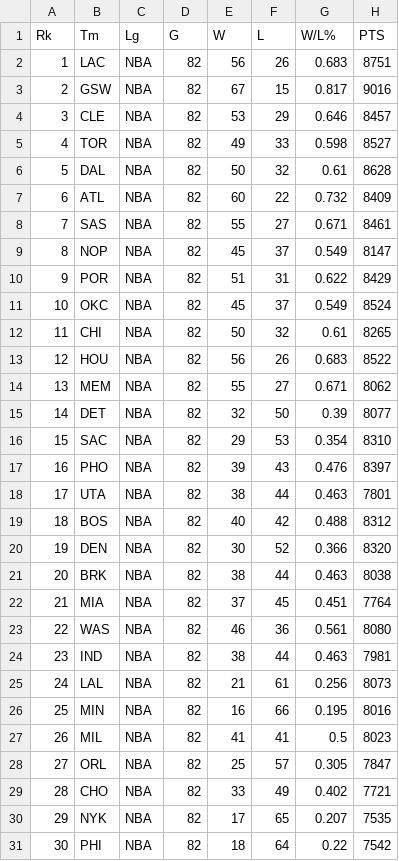
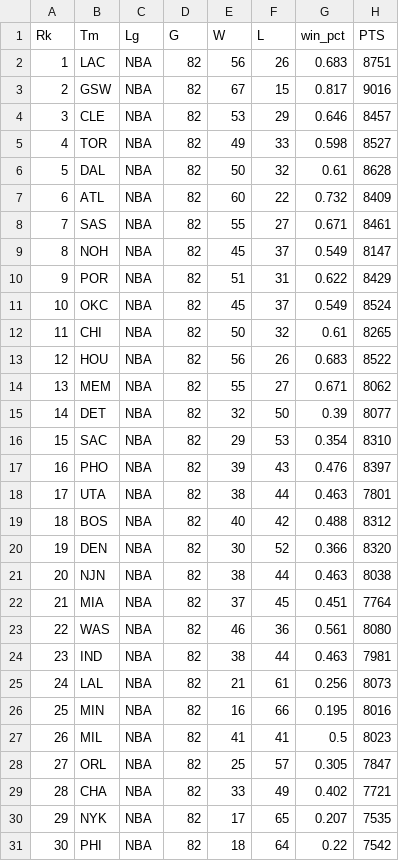
Before and after one commit to RyleeBuchert/NBA-Open-Shot-Project, a CSV file: 2015_team_season.csv, drawn as a sheet; only a part is shown; the diff names each change by its address in the sheet, - before the commit and + after, or states it on an @@ line.

```diff
--- a/2015_team_season.csv
+++ b/2015_team_season.csv
-G1: W/L%
+G1: win_pct
-B9: NOP
+B9: NOH
-B21: BRK
+B21: NJN
-B29: CHO
+B29: CHA
```
Also changed, not shown: 1 other file.
